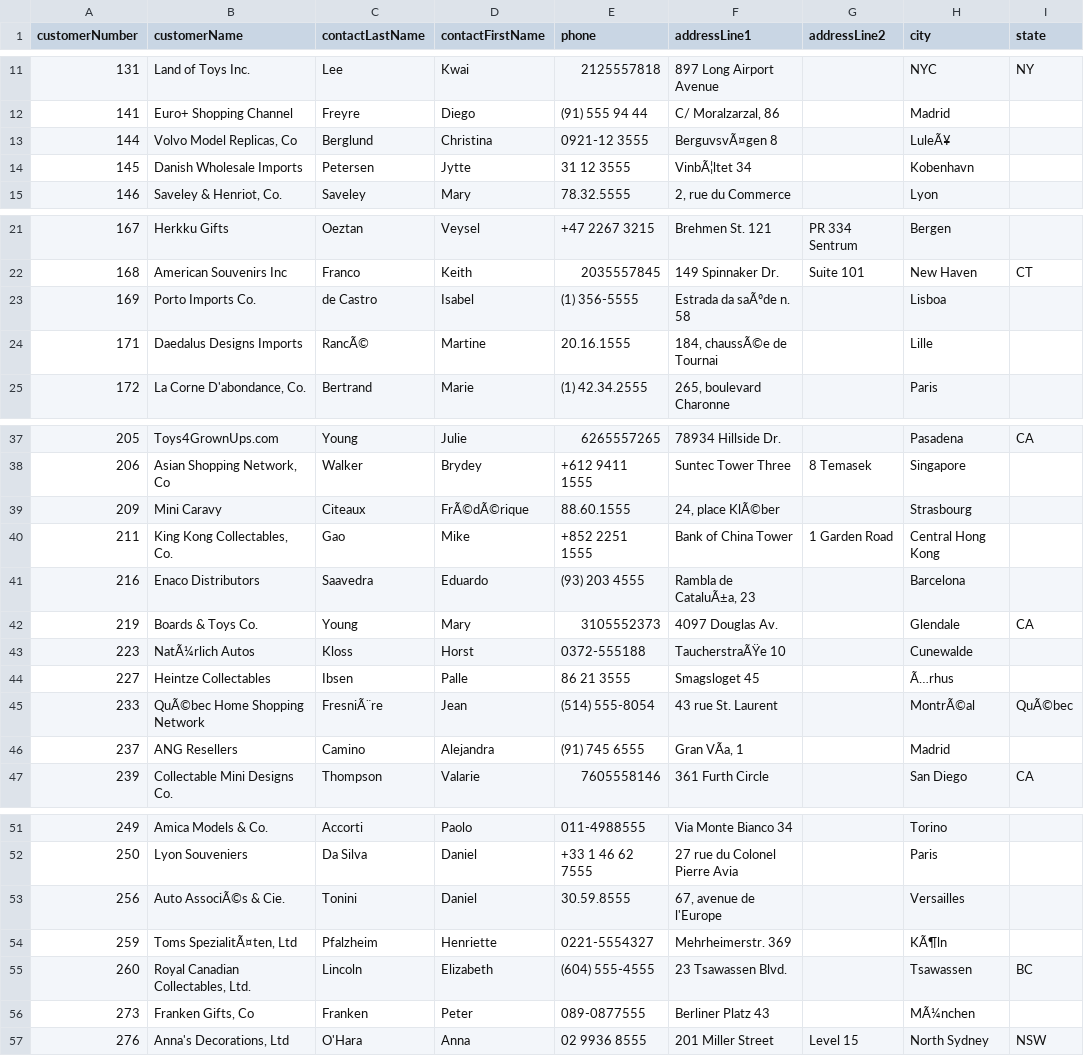
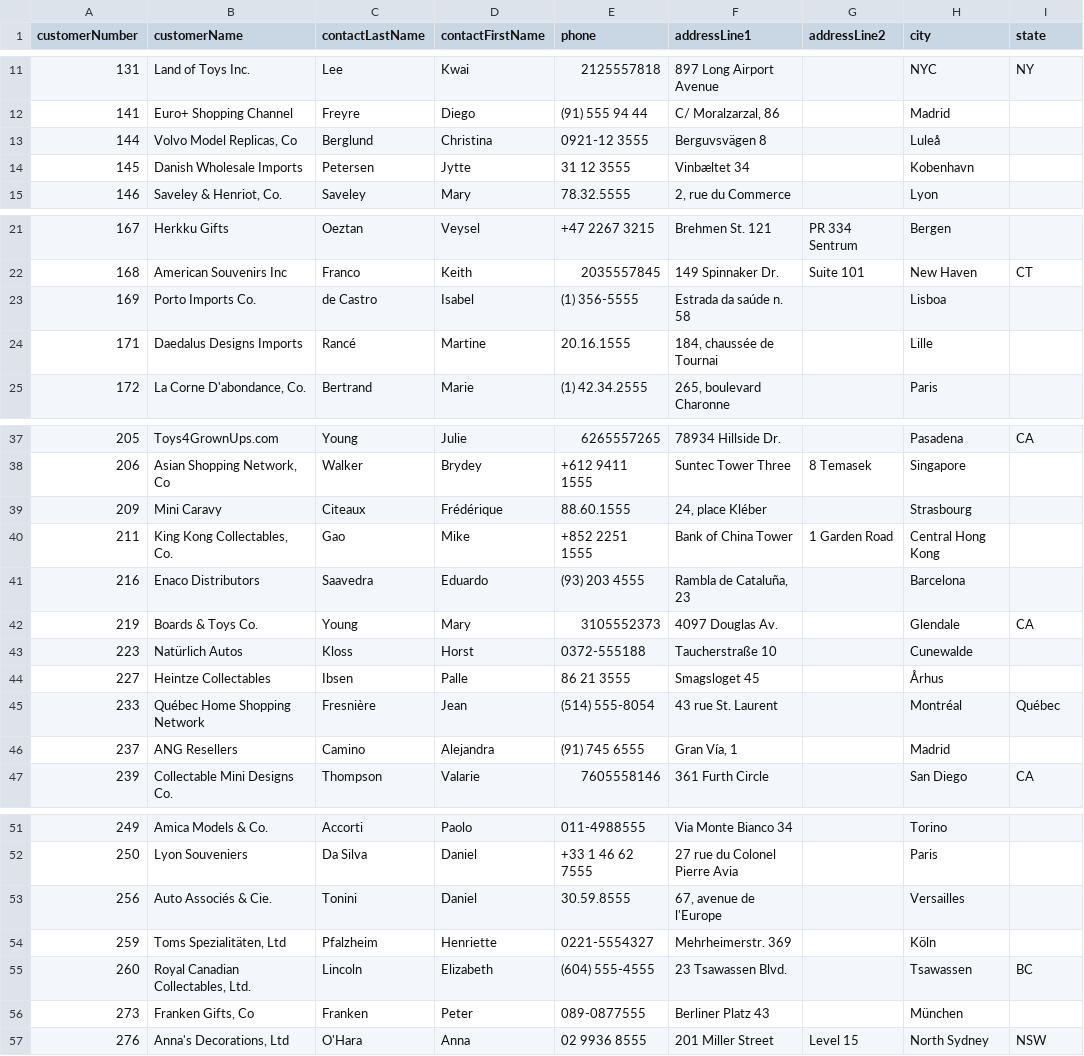
Before and after one commit to GridGain-Demos/ignite-sales-data-loading-demo, a CSV file: Data/customer.csv, drawn as a sheet; only a part is shown, gaps mark what is left out; the diff covers the shown part only; the diff names each change by its address in the sheet, - before the commit and + after, or states it on an @@ line.

Commit message:
Fix file text encoding for customer.csv/json

```diff
--- a/Data/customer.csv
+++ b/Data/customer.csv
-F13 (addressLine1): BerguvsvÃ¤gen 8
+F13 (addressLine1): Berguvsvägen 8
-H13 (city): LuleÃ¥
+H13 (city): Luleå
-F14 (addressLine1): VinbÃ¦ltet 34
+F14 (addressLine1): Vinbæltet 34
-F23 (addressLine1): Estrada da saÃºde n. 58
+F23 (addressLine1): Estrada da saúde n. 58
-C24 (contactLastName): RancÃ©
+C24 (contactLastName): Rancé
-F24 (addressLine1): 184, chaussÃ©e de Tournai
+F24 (addressLine1): 184, chaussée de Tournai
-D39 (contactFirstName): FrÃ©dÃ©rique
+D39 (contactFirstName): Frédérique
-F39 (addressLine1): 24, place KlÃ©ber
+F39 (addressLine1): 24, place Kléber
-F41 (addressLine1): Rambla de CataluÃ±a, 23
+F41 (addressLine1): Rambla de Cataluña, 23
-B43 (customerName): NatÃ¼rlich Autos
+B43 (customerName): Natürlich Autos
-F43 (addressLine1): TaucherstraÃŸe 10
+F43 (addressLine1): Taucherstraße 10
-H44 (city): Ã…rhus
+H44 (city): Århus
-B45 (customerName): QuÃ©bec Home Shopping Network
+B45 (customerName): Québec Home Shopping Network
-C45 (contactLastName): FresniÃ¨re
+C45 (contactLastName): Fresnière
-H45 (city): MontrÃ©al
+H45 (city): Montréal
-I45 (state): QuÃ©bec
+I45 (state): Québec
-F46 (addressLine1): Gran VÃa, 1
+F46 (addressLine1): Gran Vía, 1
-B53 (customerName): Auto AssociÃ©s & Cie.
+B53 (customerName): Auto Associés & Cie.
-B54 (customerName): Toms SpezialitÃ¤ten, Ltd
+B54 (customerName): Toms Spezialitäten, Ltd
-H54 (city): KÃ¶ln
+H54 (city): Köln
-H56 (city): MÃ¼nchen
+H56 (city): München
```
Also changed, not shown: 9 edited cells elsewhere in this file, 1 other file.
